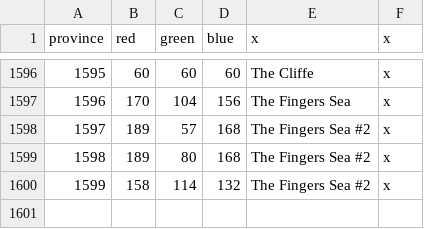
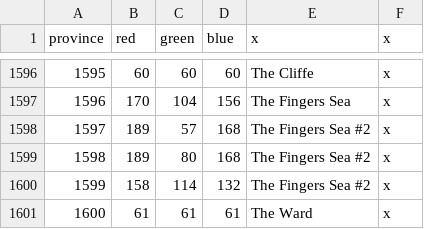
Before and after one commit to RowanMaBoot/SevenKingdoms-master, a CSV file: The_Seven_Kingdoms/map/definition.csv, drawn as a sheet; only a part is shown, gaps mark what is left out.

Commit message:
The Ward
Adds The Ward wasteland;
Adjusts some positions;

```diff
--- a/The_Seven_Kingdoms/map/definition.csv
+++ b/The_Seven_Kingdoms/map/definition.csv
@@ -1600 +1600,2 @@ province;red;green;blue;x;x
 1599;158;114;132;The Fingers Sea #2;x
+1600;61;61;61;The Ward;x
```
Also changed, not shown: 5 other files.
